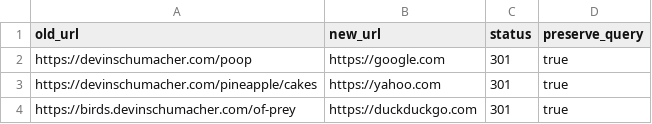
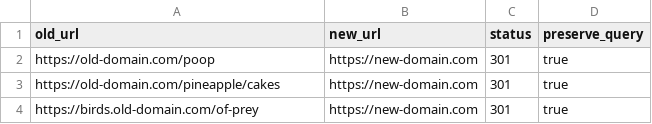
Before and after one commit to devinschumacher/cloudflare-301-redirects-bulk-via-api, a CSV file: redirects.csv, drawn as a sheet.

```diff
--- a/redirects.csv
+++ b/redirects.csv
@@ -1,4 +1,4 @@
 old_url,new_url,status,preserve_query
-https://devinschumacher.com/poop,https://google.com,301,true
-https://devinschumacher.com/pineapple/cakes,https://yahoo.com,301,true
-https://birds.devinschumacher.com/of-prey,https://duckduckgo.com,301,true
+https://old-domain.com/poop,https://new-domain.com,301,true
+https://old-domain.com/pineapple/cakes,https://new-domain.com,301,true
+https://birds.old-domain.com/of-prey,https://new-domain.com,301,true
```
Also changed, not shown: 2 other files.
